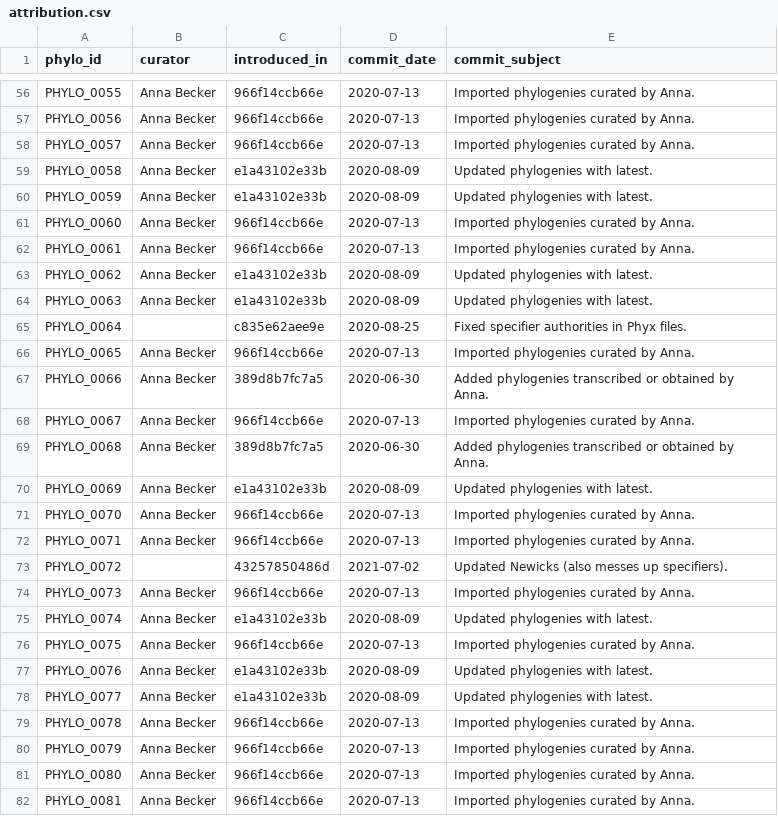
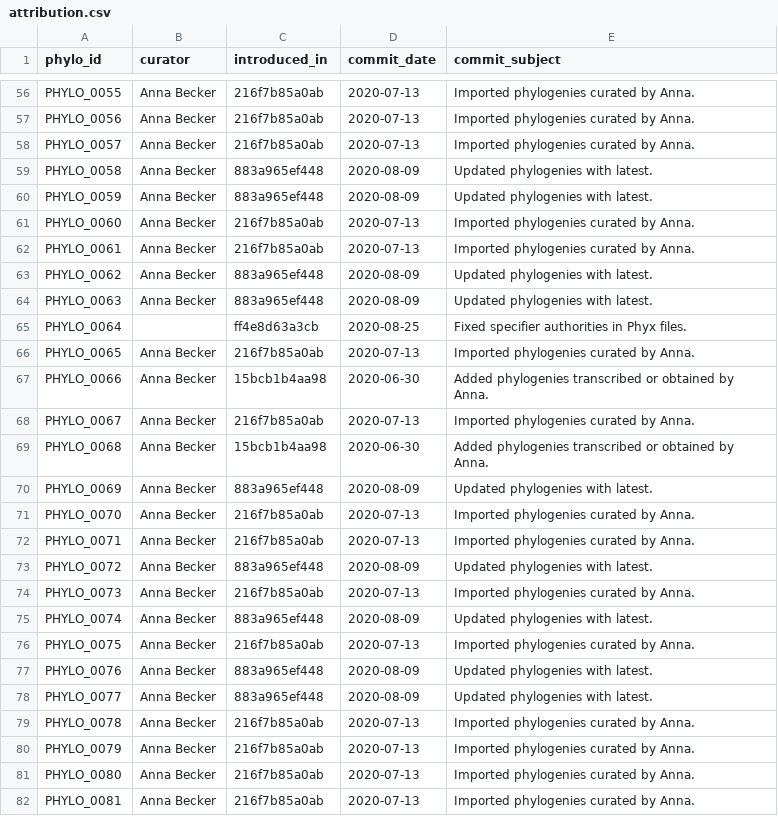
Before and after one commit to phyloref/clade-ontology, a CSV file: phylogenies/attribution.csv, drawn as a sheet; only a part is shown, gaps mark what is left out; the diff covers the shown part only; the diff names each change by its address in the sheet, - before the commit and + after, or states it on an @@ line.

```diff
--- a/phylogenies/attribution.csv
+++ b/phylogenies/attribution.csv
-C56:C58 (introduced_in): 966f14ccb66e
+C56:C58 (introduced_in): 216f7b85a0ab
-C59:C60 (introduced_in): e1a43102e33b
+C59:C60 (introduced_in): 883a965ef448
-C61:C62 (introduced_in): 966f14ccb66e
+C61:C62 (introduced_in): 216f7b85a0ab
-C63:C64 (introduced_in): e1a43102e33b
+C63:C64 (introduced_in): 883a965ef448
-C65 (introduced_in): c835e62aee9e
+C65 (introduced_in): ff4e8d63a3cb
-C66 (introduced_in): 966f14ccb66e
+C66 (introduced_in): 216f7b85a0ab
-C67 (introduced_in): 389d8b7fc7a5
+C67 (introduced_in): 15bcb1b4aa98
-C68 (introduced_in): 966f14ccb66e
+C68 (introduced_in): 216f7b85a0ab
-C69 (introduced_in): 389d8b7fc7a5
+C69 (introduced_in): 15bcb1b4aa98
-C70 (introduced_in): e1a43102e33b
+C70 (introduced_in): 883a965ef448
-C71:C72 (introduced_in): 966f14ccb66e
+C71:C72 (introduced_in): 216f7b85a0ab
-B73 (curator): (empty)
+B73 (curator): Anna Becker
-C73 (introduced_in): 43257850486d
+C73 (introduced_in): 883a965ef448
-D73 (commit_date): 2021-07-02
+D73 (commit_date): 2020-08-09
-E73 (commit_subject): Updated Newicks (also messes up specifiers).
+E73 (commit_subject): Updated phylogenies with latest.
-C74 (introduced_in): 966f14ccb66e
+C74 (introduced_in): 216f7b85a0ab
-C75 (introduced_in): e1a43102e33b
+C75 (introduced_in): 883a965ef448
-C76 (introduced_in): 966f14ccb66e
+C76 (introduced_in): 216f7b85a0ab
-C77:C78 (introduced_in): e1a43102e33b
+C77:C78 (introduced_in): 883a965ef448
-C79:C82 (introduced_in): 966f14ccb66e
+C79:C82 (introduced_in): 216f7b85a0ab
```
Also changed, not shown: 93 edited cells elsewhere in this file, 3 other files.
